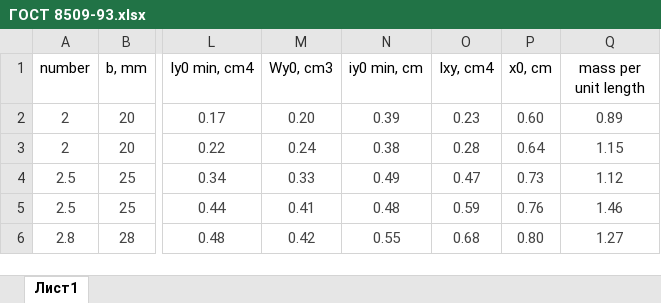
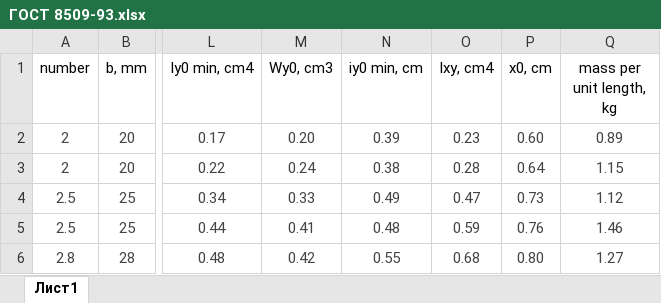
Before and after one commit to ubermob/Armaturkin, an Excel workbook: resources/design_codes/ГОСТ 8509-93.xlsx, sheet Лист1, drawn as a sheet; only a part is shown, gaps mark what is left out; values as stored, in another font and other column widths than the file's, no borders; the diff names each change by its address in the sheet, - before the commit and + after, or states it on an @@ line.

```diff
--- a/resources/design_codes/ГОСТ 8509-93.xlsx (sheet Лист1)
+++ b/resources/design_codes/ГОСТ 8509-93.xlsx (sheet Лист1)
-Q1: mass per unit length
+Q1: mass per unit length, kg
```
Also changed, not shown: 12 other files.
